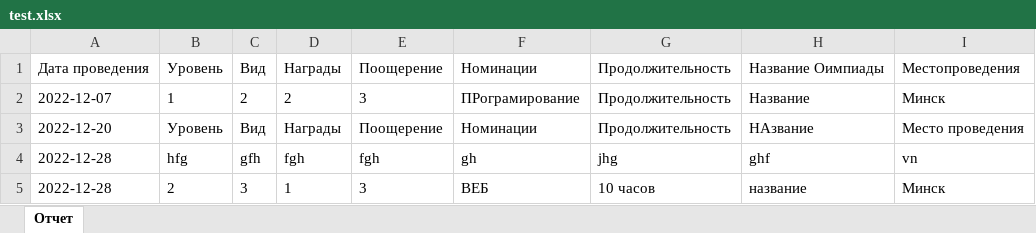
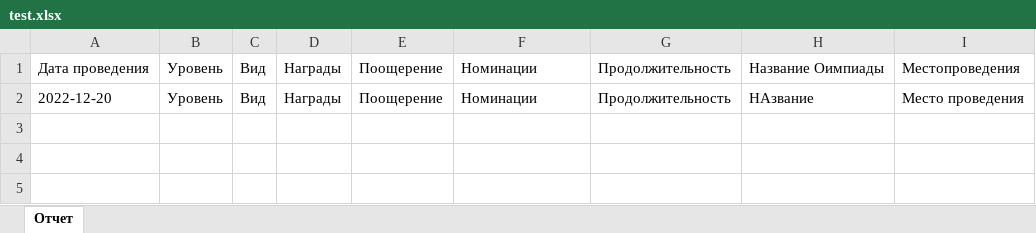
Before and after one commit to Amidend/OlympicStudents, an Excel workbook: bin/Debug/net6.0-windows/test.xlsx, sheet Отчет, drawn as a sheet; values as stored, in another font and other column widths than the file's, no borders; the diff names each change by its address in the sheet, - before the commit and + after, or states it on an @@ line.

Commit message:
everything except excel

```diff
--- a/bin/Debug/net6.0-windows/test.xlsx (sheet Отчет)
+++ b/bin/Debug/net6.0-windows/test.xlsx (sheet Отчет)
-row 2: 2022-12-07 | 1 | 2 | 2 | 3 | ПРограмирование | Продолжительность | Название | Минск
-row 4: 2022-12-28 | hfg | gfh | fgh | fgh | gh | jhg | ghf | vn
-row 5: 2022-12-28 | 2 | 3 | 1 | 3 | ВЕБ | 10 часов | название | Минск
```
Also changed, not shown: 16 other files.
